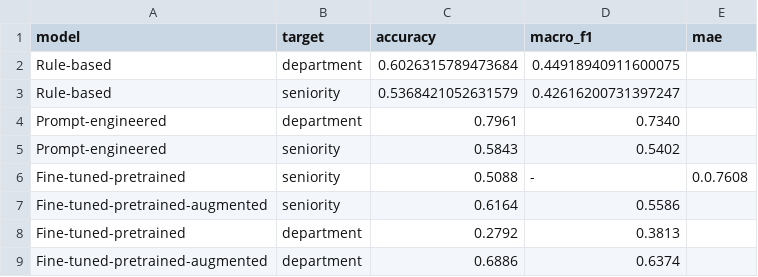
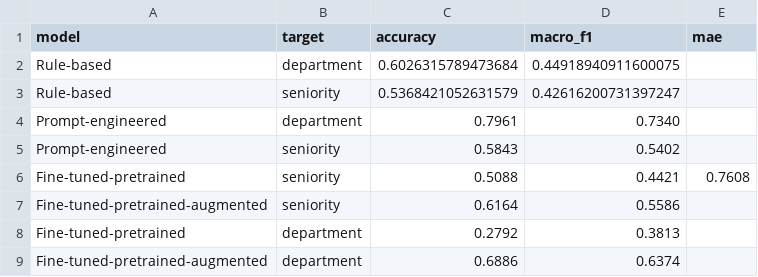
Before and after one commit to luisadosch/nlp-job-title-classification-benchmark-snapaddy, a CSV file: data/results/all_results.csv, drawn as a sheet.

```diff
--- a/data/results/all_results.csv
+++ b/data/results/all_results.csv
@@ -5,3 +5,3 @@ Prompt-engineered,department,0.7961,0.7340,
 Prompt-engineered,seniority,0.5843,0.5402,
-Fine-tuned-pretrained,seniority,0.5088,-,0.0.7608
+Fine-tuned-pretrained,seniority,0.5088,0.4421,0.7608
 Fine-tuned-pretrained-augmented,seniority,0.6164,0.5586
```
Also changed, not shown: 1 other file.
